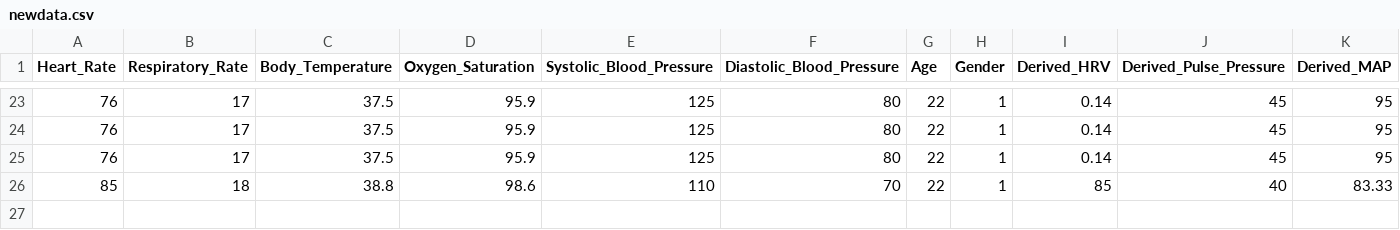
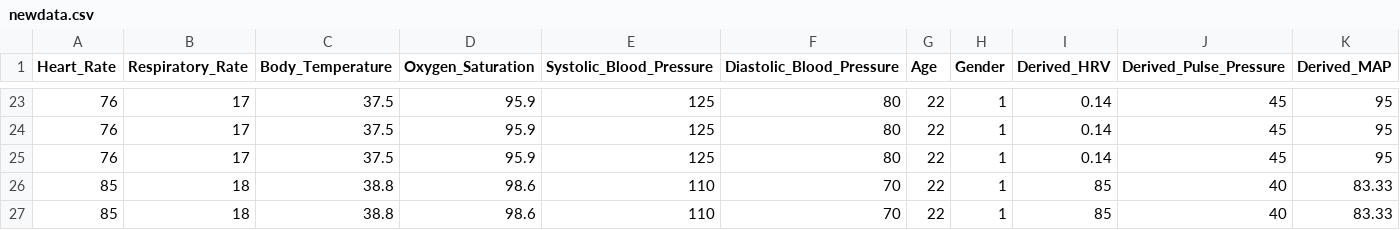
Before and after one commit to divyasanvi1/jeevaFit, a CSV file: lightSgd/newdata.csv, drawn as a sheet; only a part is shown, gaps mark what is left out; rows hold the shown columns only; the diff names each change by its address in the sheet, - before the commit and + after, or states it on an @@ line.

Commit message:
translation

```diff
--- a/lightSgd/newdata.csv
+++ b/lightSgd/newdata.csv
+row 27: 85 | 18 | 38.8 | 98.6 | 110 | 70 | 22 | 1 | 85 | 40 | 83.33
```
Also changed, not shown: 9 other files.
